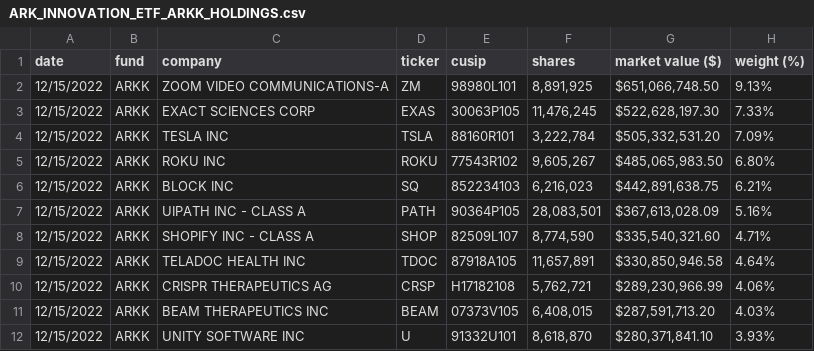
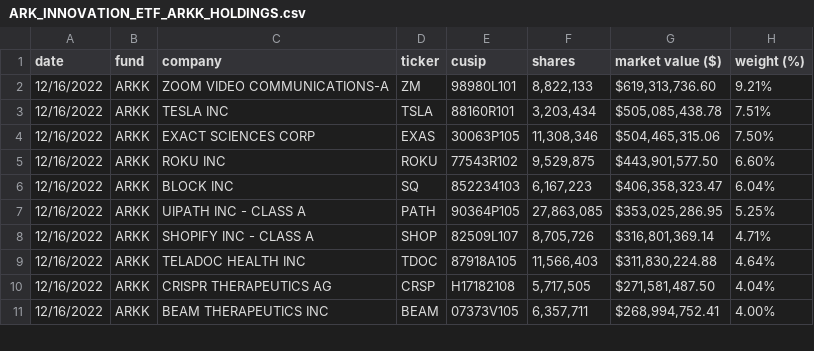
Before and after one commit to tsekityam/ark-funds-flat-data, a CSV file: raw/ARK_INNOVATION_ETF_ARKK_HOLDINGS.csv, drawn as a sheet; only a part is shown; the diff covers the shown part only.

Commit message:
Flat: latest data (2022-12-17T00:18:22.415Z) {   "date": "2022-12-17T00:18:22.415Z",   "files": [     {       "name": "ARK_INNOVATION_ETF_ARKK_HOLDINGS.csv",       "deltaBytes": 0,       "source": "https://ark-funds.com/wp-content/uploads/funds-etf-csv/ARK_INNOVATION_ETF_ARKK_HOLDINGS.csv"     },     {       "name": "raw/ARK_INNOVATION_ETF_ARKK_HOLDINGS.csv",       "deltaBytes": 0,       "source": "https://ark-funds.com/wp-content/uploads/funds-etf-csv/ARK_INNOVATION_ETF_ARKK_HOLDINGS.csv"     }   ] }

```diff
--- a/raw/ARK_INNOVATION_ETF_ARKK_HOLDINGS.csv
+++ b/raw/ARK_INNOVATION_ETF_ARKK_HOLDINGS.csv
@@ -1,12 +1,11 @@
 date,fund,company,ticker,cusip,shares,"market value ($)","weight (%)"
-12/15/2022,ARKK,"ZOOM VIDEO COMMUNICATIONS-A",ZM,98980L101,"8,891,925","$651,066,748.50",9.13%
-12/15/2022,ARKK,"EXACT SCIENCES CORP",EXAS,30063P105,"11,476,245","$522,628,197.30",7.33%
-12/15/2022,ARKK,"TESLA INC",TSLA,88160R101,"3,222,784","$505,332,531.20",7.09%
-12/15/2022,ARKK,"ROKU INC",ROKU,77543R102,"9,605,267","$485,065,983.50",6.80%
-12/15/2022,ARKK,"BLOCK INC",SQ,852234103,"6,216,023","$442,891,638.75",6.21%
-12/15/2022,ARKK,"UIPATH INC - CLASS A",PATH,90364P105,"28,083,501","$367,613,028.09",5.16%
-12/15/2022,ARKK,"SHOPIFY INC - CLASS A",SHOP,82509L107,"8,774,590","$335,540,321.60",4.71%
-12/15/2022,ARKK,"TELADOC HEALTH INC",TDOC,87918A105,"11,657,891","$330,850,946.58",4.64%
-12/15/2022,ARKK,"CRISPR THERAPEUTICS AG",CRSP,H17182108,"5,762,721","$289,230,966.99",4.06%
-12/15/2022,ARKK,"BEAM THERAPEUTICS INC",BEAM,07373V105,"6,408,015","$287,591,713.20",4.03%
-12/15/2022,ARKK,"UNITY SOFTWARE INC",U,91332U101,"8,618,870","$280,371,841.10",3.93%
+12/16/2022,ARKK,"ZOOM VIDEO COMMUNICATIONS-A",ZM,98980L101,"8,822,133","$619,313,736.60",9.21%
+12/16/2022,ARKK,"TESLA INC",TSLA,88160R101,"3,203,434","$505,085,438.78",7.51%
+12/16/2022,ARKK,"EXACT SCIENCES CORP",EXAS,30063P105,"11,308,346","$504,465,315.06",7.50%
+12/16/2022,ARKK,"ROKU INC",ROKU,77543R102,"9,529,875","$443,901,577.50",6.60%
+12/16/2022,ARKK,"BLOCK INC",SQ,852234103,"6,167,223","$406,358,323.47",6.04%
+12/16/2022,ARKK,"UIPATH INC - CLASS A",PATH,90364P105,"27,863,085","$353,025,286.95",5.25%
+12/16/2022,ARKK,"SHOPIFY INC - CLASS A",SHOP,82509L107,"8,705,726","$316,801,369.14",4.71%
+12/16/2022,ARKK,"TELADOC HEALTH INC",TDOC,87918A105,"11,566,403","$311,830,224.88",4.64%
+12/16/2022,ARKK,"CRISPR THERAPEUTICS AG",CRSP,H17182108,"5,717,505","$271,581,487.50",4.04%
+12/16/2022,ARKK,"BEAM THERAPEUTICS INC",BEAM,07373V105,"6,357,711","$268,994,752.41",4.00%
```
Also changed, not shown: 2 added rows, 1 removed row and 73 edited cells elsewhere in this file, ARK_INNOVATION_ETF_ARKK_HOLDINGS.csv.
